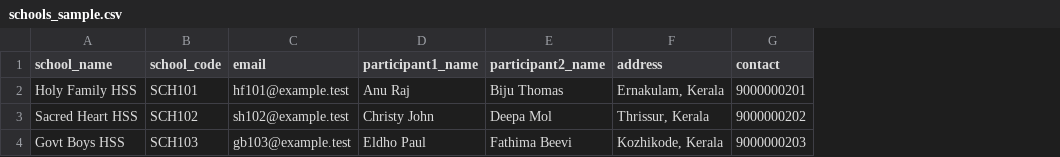
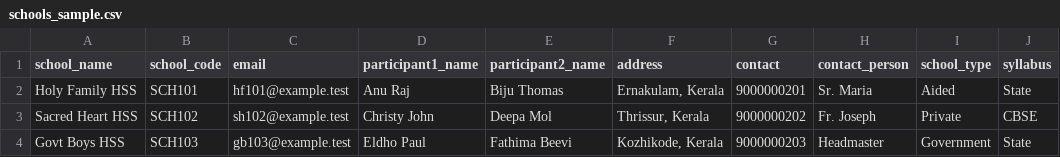
Before and after one commit to sportsbyadrika/olympicdayquiz_koa, a CSV file: database/samples/schools_sample.csv, drawn as a sheet; the diff names each change by its address in the sheet, - before the commit and + after, or states it on an @@ line.

```diff
--- a/database/samples/schools_sample.csv
+++ b/database/samples/schools_sample.csv
+column H (contact_person), rows 2-4: Sr. Maria | Fr. Joseph | Headmaster
+column I (school_type), rows 2-4: Aided | Private | Government
+column J (syllabus), rows 2-4: State | CBSE | State
```
Also changed, not shown: database/samples/associations_sample.csv, 8 other files.
